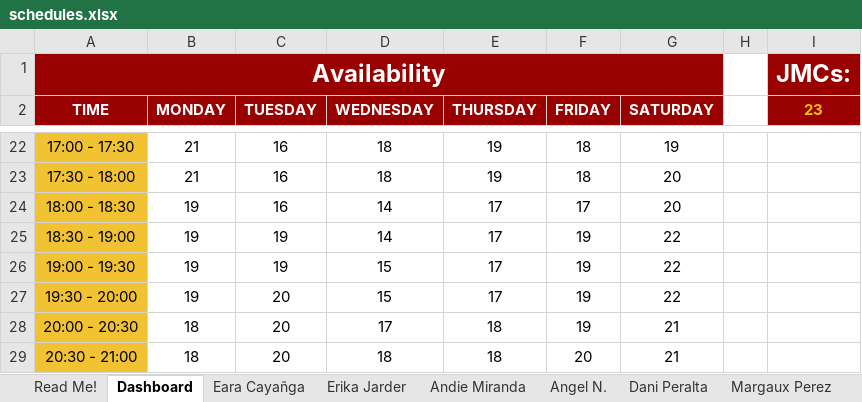
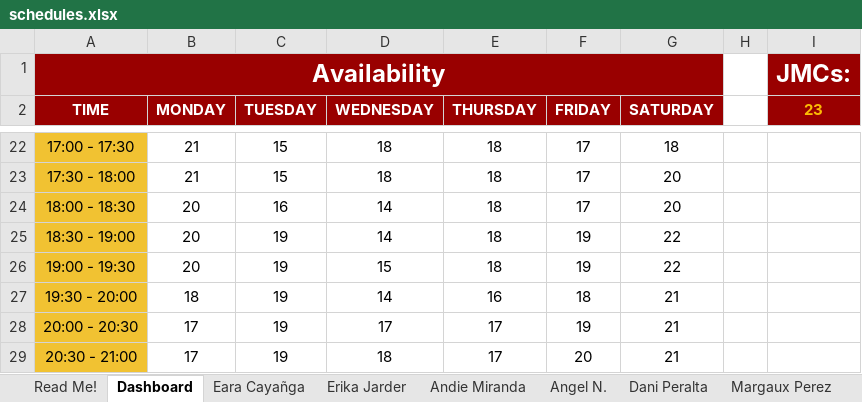
Before and after one commit to jldfernando/JMC-Streamlit, an Excel workbook: schedules.xlsx, sheet Dashboard, drawn as a sheet; only a part is shown, gaps mark what is left out; values as stored, in another font and other column widths than the file's, no borders; charts and pictures and conditional formats not drawn; the diff covers the shown part only; the diff names each change by its address in the sheet, - before the commit and + after, or states it on an @@ line.

```diff
--- a/schedules.xlsx (sheet Dashboard)
+++ b/schedules.xlsx (sheet Dashboard)
-C22:C23 (TUESDAY): 16
+C22:C23 (TUESDAY): 15
-E22:E23 (THURSDAY): 19
+E22:E23 (THURSDAY): 18
-F22:F23 (FRIDAY): 18
+F22:F23 (FRIDAY): 17
-G22 (SATURDAY): 19
+G22 (SATURDAY): 18
-B24:B26 (MONDAY): 19
+B24:B26 (MONDAY): 20
-E24:E26 (THURSDAY): 17
+E24:E26 (THURSDAY): 18
-B27 (MONDAY): 19
+B27 (MONDAY): 18
-C27:C29 (TUESDAY): 20
+C27:C29 (TUESDAY): 19
-D27 (WEDNESDAY): 15
+D27 (WEDNESDAY): 14
-E27 (THURSDAY): 17
+E27 (THURSDAY): 16
-F27 (FRIDAY): 19
+F27 (FRIDAY): 18
-G27 (SATURDAY): 22
+G27 (SATURDAY): 21
-B28:B29 (MONDAY): 18
+B28:B29 (MONDAY): 17
-E28:E29 (THURSDAY): 18
+E28:E29 (THURSDAY): 17
```
Also changed, not shown: 46 edited cells elsewhere in this sheet, sheet Josh Fernando, charts or pictures.
